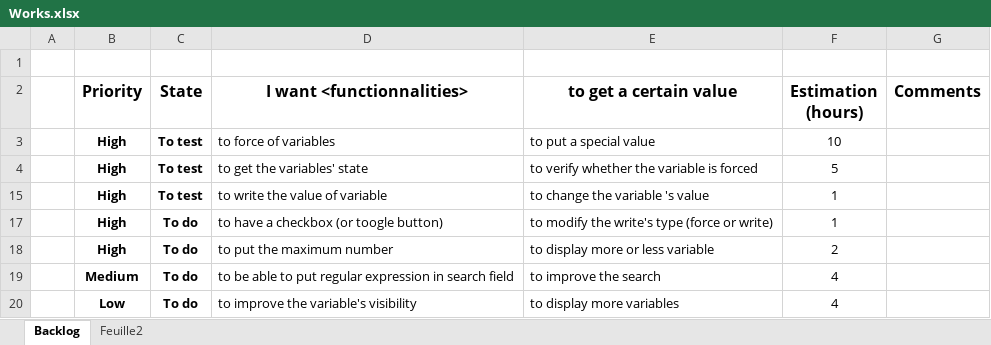
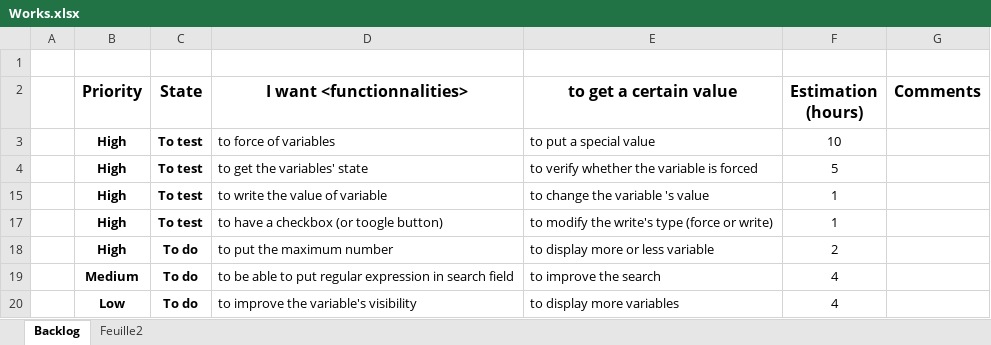
Before and after one commit to Edwix/VSObserver, an Excel workbook: Works.xlsx, sheet Backlog, drawn as a sheet; values as stored, in another font and other column widths than the file's, no borders; conditional formats not drawn; the diff names each change by its address in the sheet, - before the commit and + after, or states it on an @@ line.

Commit message:
Integration of type in DataObserver (Integer, Double...)

```diff
--- a/Works.xlsx (sheet Backlog)
+++ b/Works.xlsx (sheet Backlog)
-C17 (State): To do
+C17 (State): To test
```
Also changed, not shown: 2 other files.
